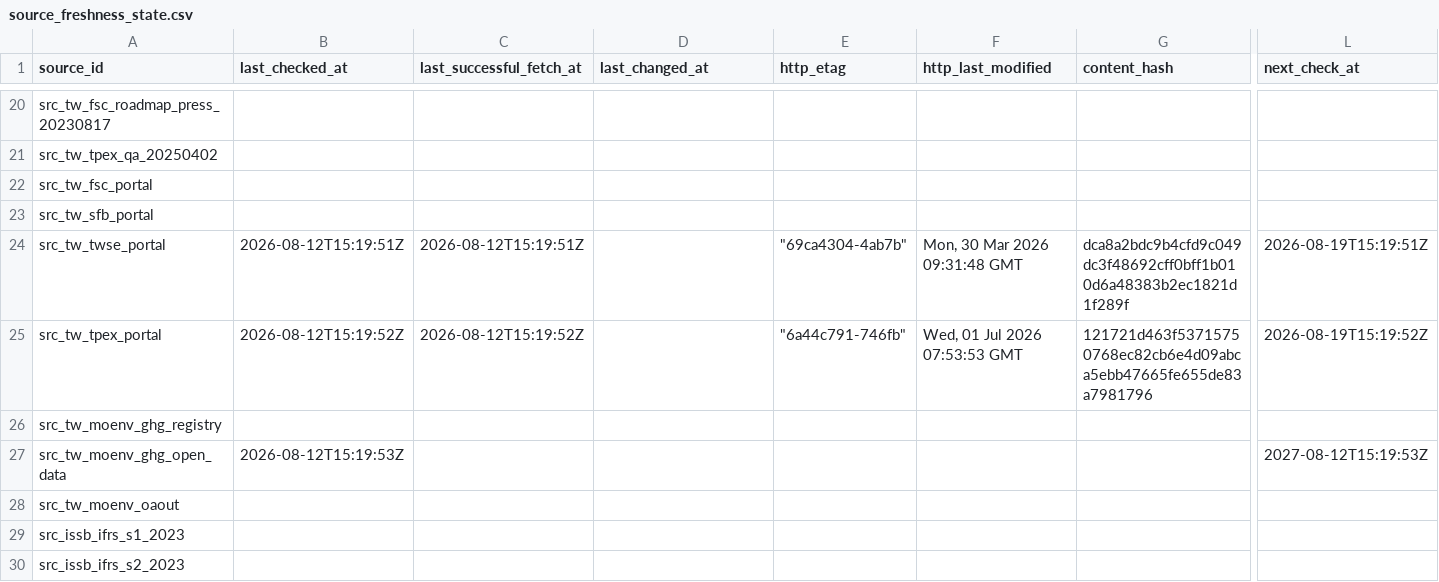
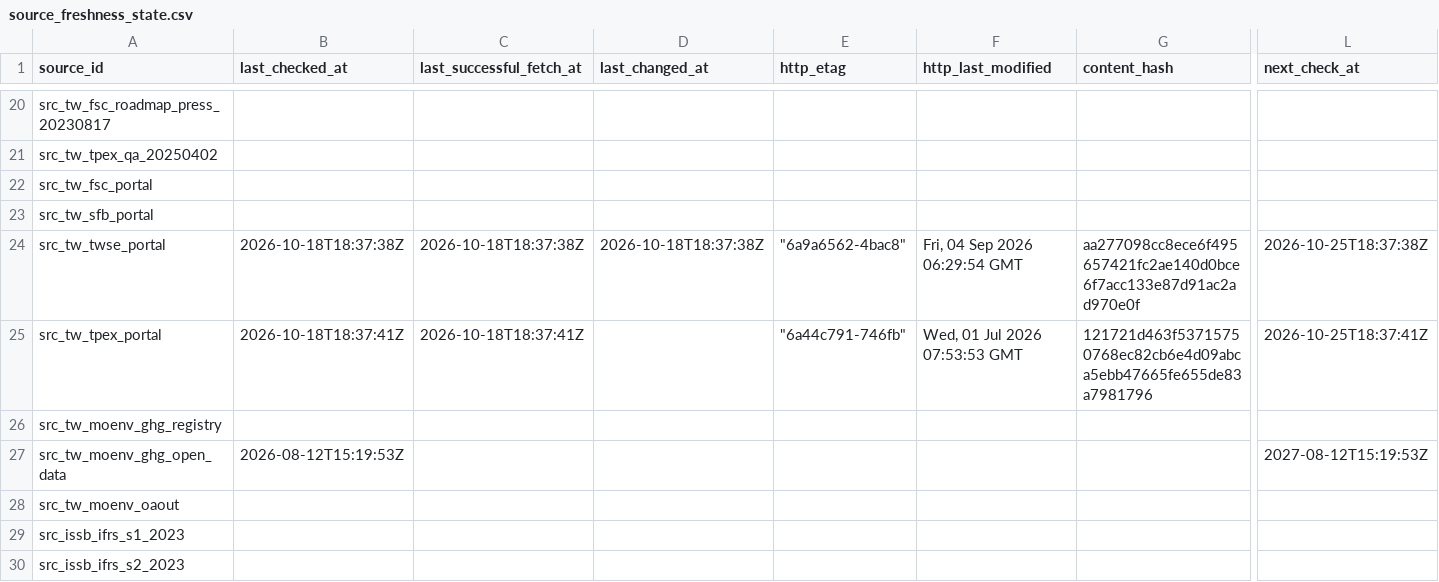
Before and after one commit to Ting-En-Chien/carbon-evidence-ledger-tw, a CSV file: data/regulatory/durable_state/source_freshness_state.csv, drawn as a sheet; only a part is shown, gaps mark what is left out; the diff names each change by its address in the sheet, - before the commit and + after, or states it on an @@ line.

```diff
--- a/data/regulatory/durable_state/source_freshness_state.csv
+++ b/data/regulatory/durable_state/source_freshness_state.csv
-B24 (last_checked_at): 2026-08-12T15:19:51Z
+B24 (last_checked_at): 2026-10-18T18:37:38Z
-C24 (last_successful_fetch_at): 2026-08-12T15:19:51Z
+C24 (last_successful_fetch_at): 2026-10-18T18:37:38Z
-D24 (last_changed_at): (empty)
+D24 (last_changed_at): 2026-10-18T18:37:38Z
-E24 (http_etag): "69ca4304-4ab7b"
+E24 (http_etag): "6a9a6562-4bac8"
-F24 (http_last_modified): Mon, 30 Mar 2026 09:31:48 GMT
+F24 (http_last_modified): Fri, 04 Sep 2026 06:29:54 GMT
-G24 (content_hash): dca8a2bdc9b4cfd9c049dc3f48692cff0bff1b010d6a48383b2ec1821d1f289f
+G24 (content_hash): aa277098cc8ece6f495657421fc2ae140d0bce6f7acc133e87d91ac2ad970e0f
-L24 (next_check_at): 2026-08-19T15:19:51Z
+L24 (next_check_at): 2026-10-25T18:37:38Z
-B25 (last_checked_at): 2026-08-12T15:19:52Z
+B25 (last_checked_at): 2026-10-18T18:37:41Z
-C25 (last_successful_fetch_at): 2026-08-12T15:19:52Z
+C25 (last_successful_fetch_at): 2026-10-18T18:37:41Z
-L25 (next_check_at): 2026-08-19T15:19:52Z
+L25 (next_check_at): 2026-10-25T18:37:41Z
```
Also changed, not shown: data/regulatory/durable_state/regulatory_change_log.csv, data/regulatory/regulatory_change_log.csv, 8 other files.
